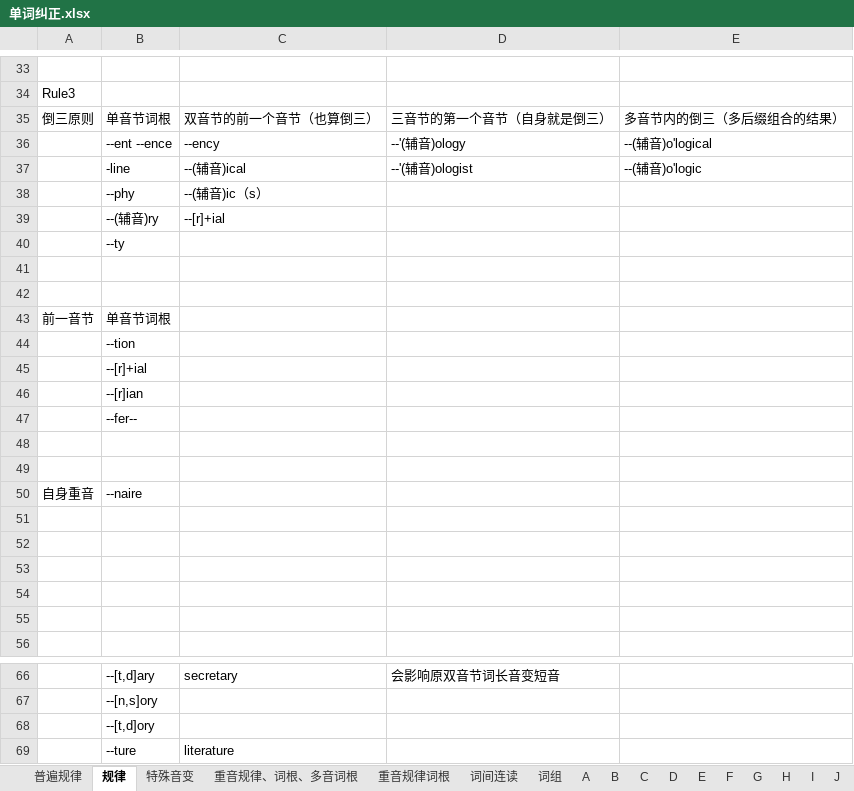
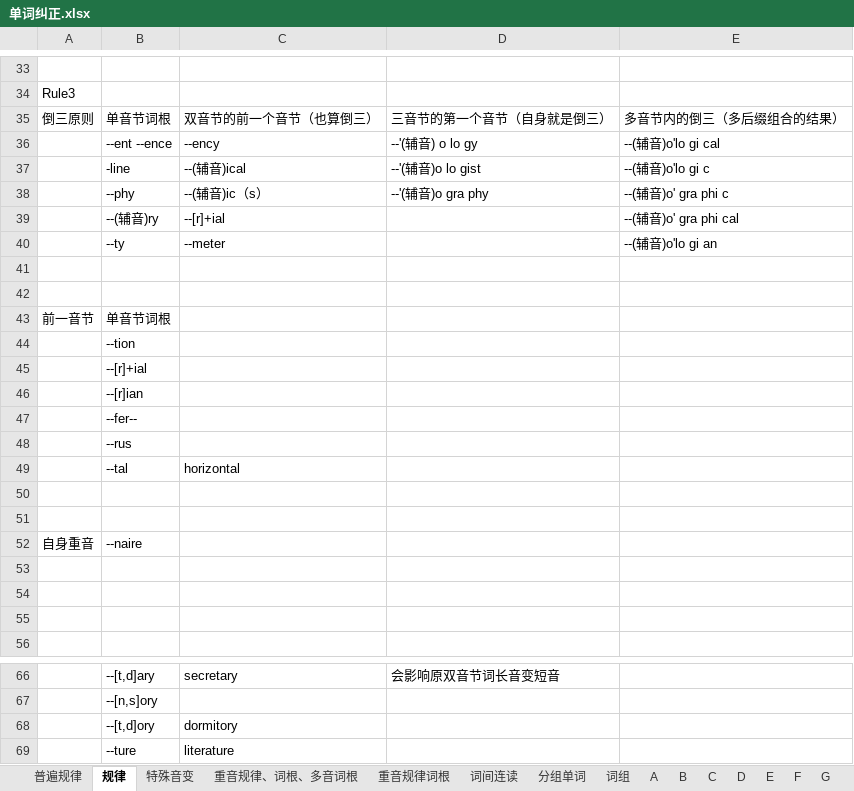
Before and after one commit to RichieRuanGH/EnglishSummary, an Excel workbook: 单词纠正.xlsx, sheet 规律, drawn as a sheet; only a part is shown, gaps mark what is left out; values as stored, in another font and other column widths than the file's, no borders; removed rows and columns are numbered as before the commit, all else as after; the diff names each change by its address in the sheet, - before the commit and + after, or states it on an @@ line.

```diff
--- a/单词纠正.xlsx (sheet 规律)
+++ b/单词纠正.xlsx (sheet 规律)
+sheet tab: 分组单词
-D36: --'(辅音)ology
+D36: --'(辅音) o lo gy
-E36: --(辅音)o'logical
+E36: --(辅音)o'lo gi cal
-D37: --'(辅音)ologist
+D37: --'(辅音)o lo gist
-E37: --(辅音)o'logic
+E37: --(辅音)o'lo gi c
-D38: (empty)
+D38: --'(辅音)o gra phy
-E38: (empty)
+E38: --(辅音)o' gra phi c
-E39: (empty)
+E39: --(辅音)o' gra phi cal
-row 40:  | --ty
+row 40:  | --ty | --meter |  | --(辅音)o'lo gi an
+row 48:  | --rus
+row 49:  | --tal | horizontal
-row 51: (empty)
-row 52: (empty)
-C68: (empty)
+C68: dormitory
```
Also changed, not shown: sheet 重音规律、词根、多音词根, sheet S, PTE RS_WFD.xlsx.
